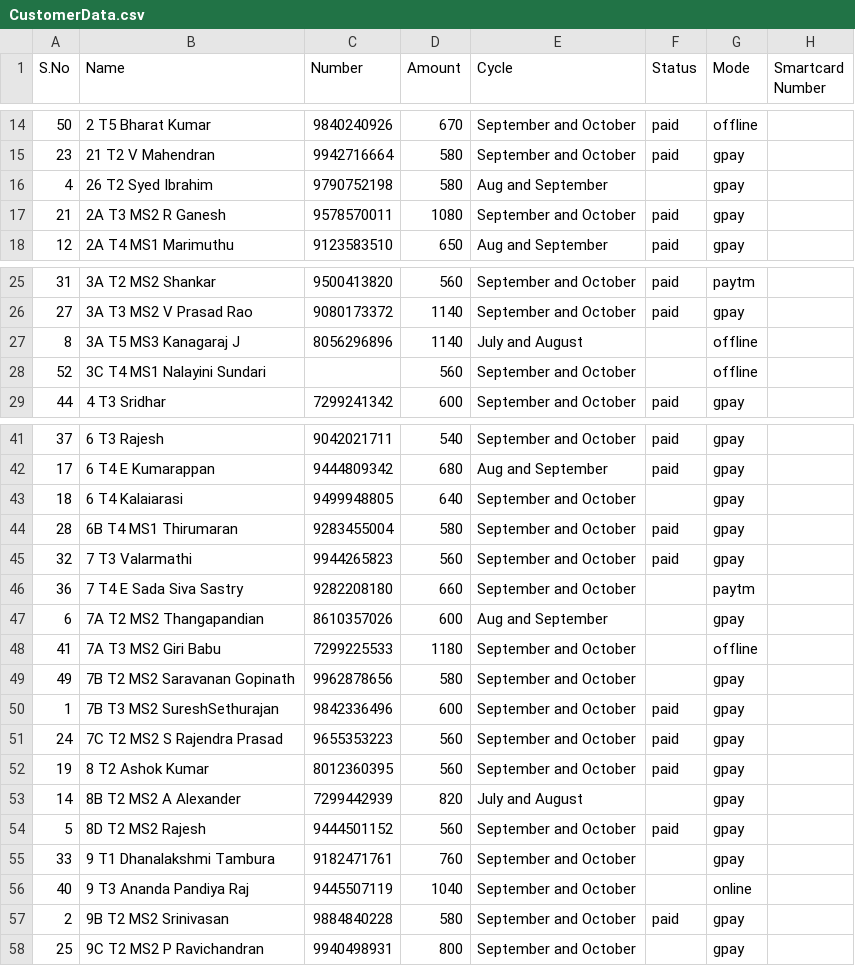
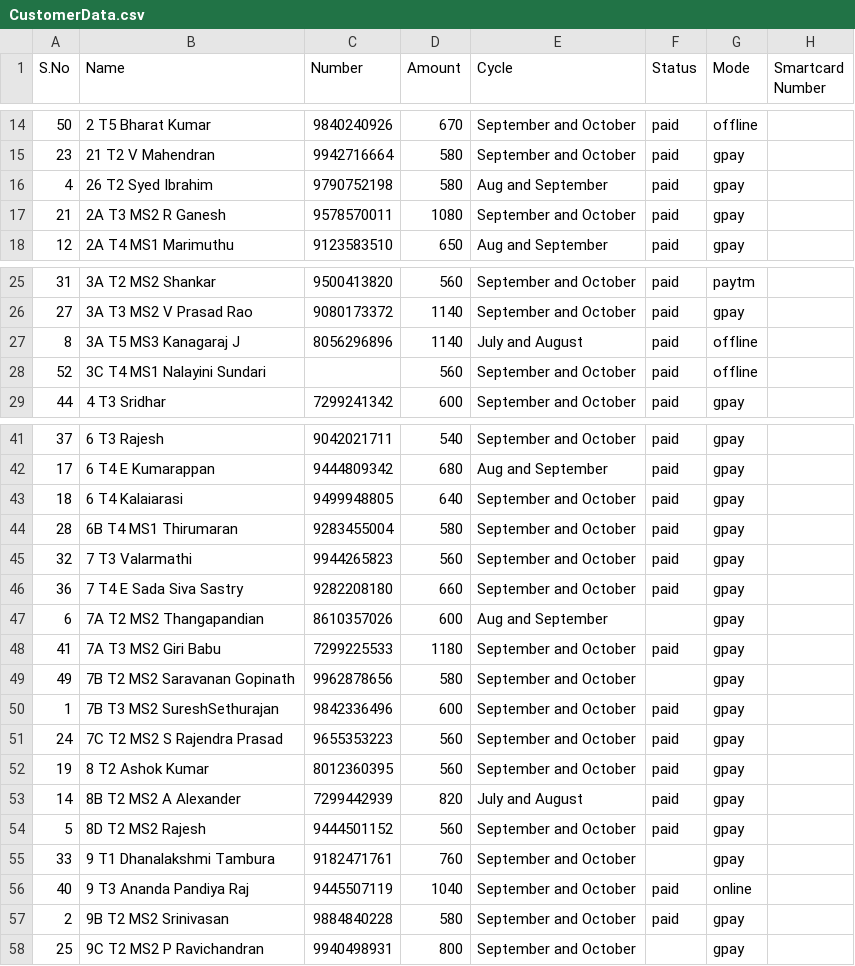
Before and after one commit to Gowthamrajp/PaymentReminder, a CSV file: CustomerData.csv, drawn as a sheet; only a part is shown, gaps mark what is left out.

Commit message:
data update

```diff
--- a/CustomerData.csv
+++ b/CustomerData.csv
@@ -15,3 +15,3 @@ S.No,Name,Number,Amount,Cycle,Status,Mode,Smartcard Number
 23,21 T2 V Mahendran,9942716664,580,September and October,paid,gpay,
-4,26 T2 Syed Ibrahim,9790752198,580,Aug and September,,gpay,
+4,26 T2 Syed Ibrahim,9790752198,580,Aug and September,paid,gpay,
 21,2A T3 MS2 R Ganesh,9578570011,1080,September and October,paid,gpay,
@@ -26,4 +26,4 @@ S.No,Name,Number,Amount,Cycle,Status,Mode,Smartcard Number
 27,3A T3 MS2 V Prasad Rao,9080173372,1140,September and October,paid,gpay,
-8,3A T5 MS3 Kanagaraj J,8056296896,1140,July and August,,offline,
-52,3C T4 MS1 Nalayini Sundari,,560,September and October,,offline,
+8,3A T5 MS3 Kanagaraj J,8056296896,1140,July and August,paid,offline,
+52,3C T4 MS1 Nalayini Sundari,,560,September and October,paid,offline,
 44,4 T3 Sridhar,7299241342,600,September and October,paid,gpay,
@@ -42,8 +42,8 @@ S.No,Name,Number,Amount,Cycle,Status,Mode,Smartcard Number
 17,6 T4 E Kumarappan,9444809342,680,Aug and September,paid,gpay,
-18,6 T4 Kalaiarasi,9499948805,640,September and October,,gpay,
+18,6 T4 Kalaiarasi,9499948805,640,September and October,paid,gpay,
 28,6B T4 MS1 Thirumaran,9283455004,580,September and October,paid,gpay,
 32,7 T3 Valarmathi,9944265823,560,September and October,paid,gpay,
-36,7 T4 E Sada Siva Sastry,9282208180,660,September and October,,paytm,
+36,7 T4 E Sada Siva Sastry,9282208180,660,September and October,paid,gpay,
 6,7A T2 MS2 Thangapandian,8610357026,600,Aug and September,,gpay,
-41,7A T3 MS2 Giri Babu,7299225533,1180,September and October,,offline,
+41,7A T3 MS2 Giri Babu,7299225533,1180,September and October,paid,gpay,
 49,7B T2 MS2 Saravanan Gopinath,9962878656,580,September and October,,gpay,
@@ -52,6 +52,6 @@ S.No,Name,Number,Amount,Cycle,Status,Mode,Smartcard Number
 19,8 T2 Ashok Kumar,8012360395,560,September and October,paid,gpay,
-14,8B T2 MS2 A Alexander,7299442939,820,July and August,,gpay,
+14,8B T2 MS2 A Alexander,7299442939,820,July and August,paid,gpay,
 5,8D T2 MS2 Rajesh,9444501152,560,September and October,paid,gpay,
 33,9 T1 Dhanalakshmi Tambura,9182471761,760,September and October,,gpay,
-40,9 T3 Ananda Pandiya Raj,9445507119,1040,September and October,,online,
+40,9 T3 Ananda Pandiya Raj,9445507119,1040,September and October,paid,online,
 2,9B T2 MS2 Srinivasan ,9884840228,580,September and October,paid,gpay,
```
